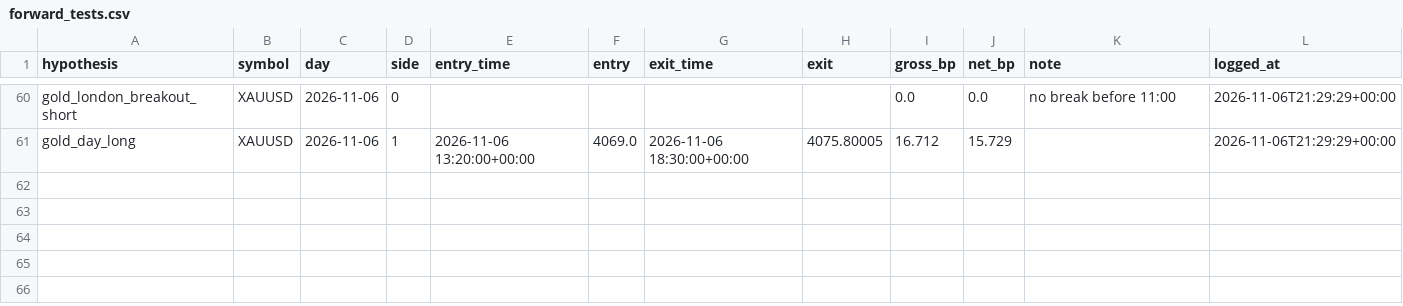
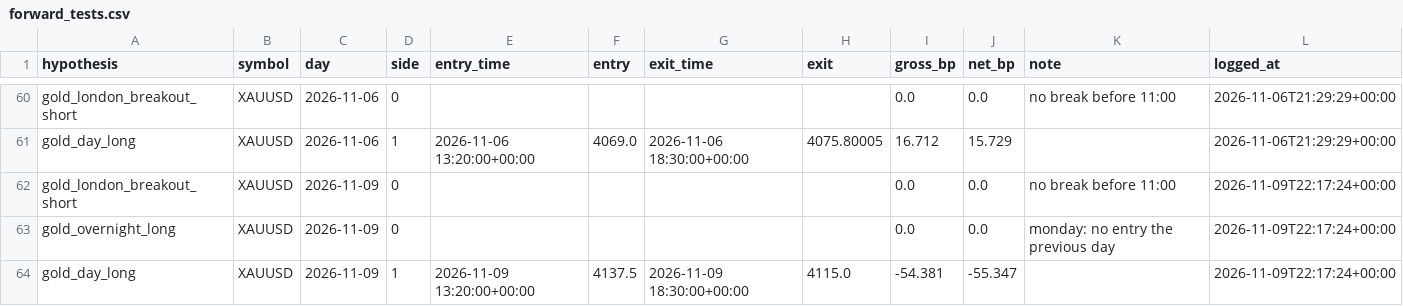
Before and after one commit to sobhansbp/Trade-, a CSV file: journal/forward_tests.csv, drawn as a sheet; only a part is shown, gaps mark what is left out.

```diff
--- a/journal/forward_tests.csv
+++ b/journal/forward_tests.csv
@@ -61 +61,4 @@ gold_london_breakout_short,XAUUSD,2026-11-06,0,,,,,0.0,0.0,no break before 11:00
 gold_day_long,XAUUSD,2026-11-06,1,2026-11-06 13:20:00+00:00,4069.0,2026-11-06 18:30:00+00:00,4075.80005,16.712,15.729,,2026-11-06T21:29:29+00:00
+gold_london_breakout_short,XAUUSD,2026-11-09,0,,,,,0.0,0.0,no break before 11:00,2026-11-09T22:17:24+00:00
+gold_overnight_long,XAUUSD,2026-11-09,0,,,,,0.0,0.0,monday: no entry the previous day,2026-11-09T22:17:24+00:00
+gold_day_long,XAUUSD,2026-11-09,1,2026-11-09 13:20:00+00:00,4137.5,2026-11-09 18:30:00+00:00,4115.0,-54.381,-55.347,,2026-11-09T22:17:24+00:00
```
Also changed, not shown: journal/news_scores.csv, journal/paper_equity.csv, 4 other files.
